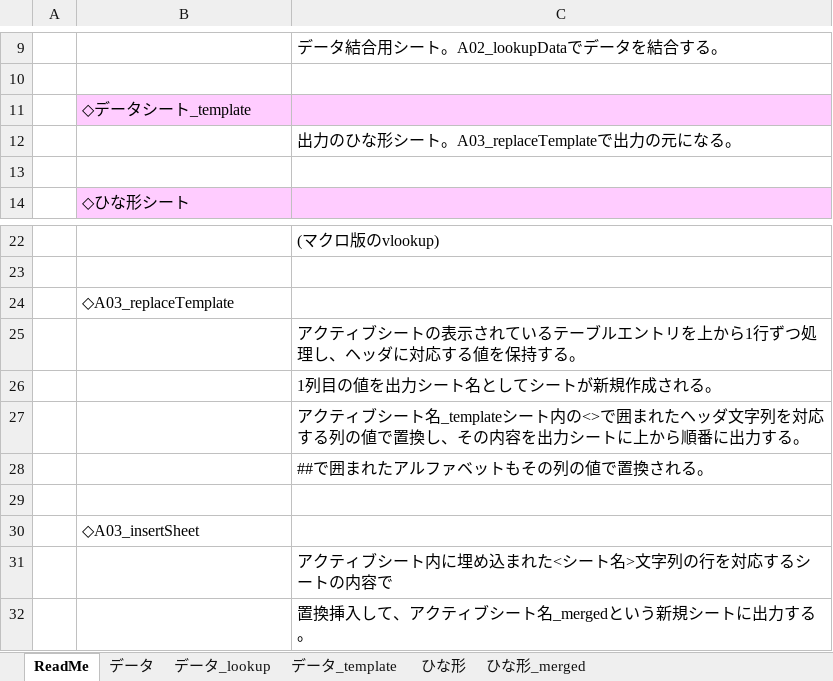
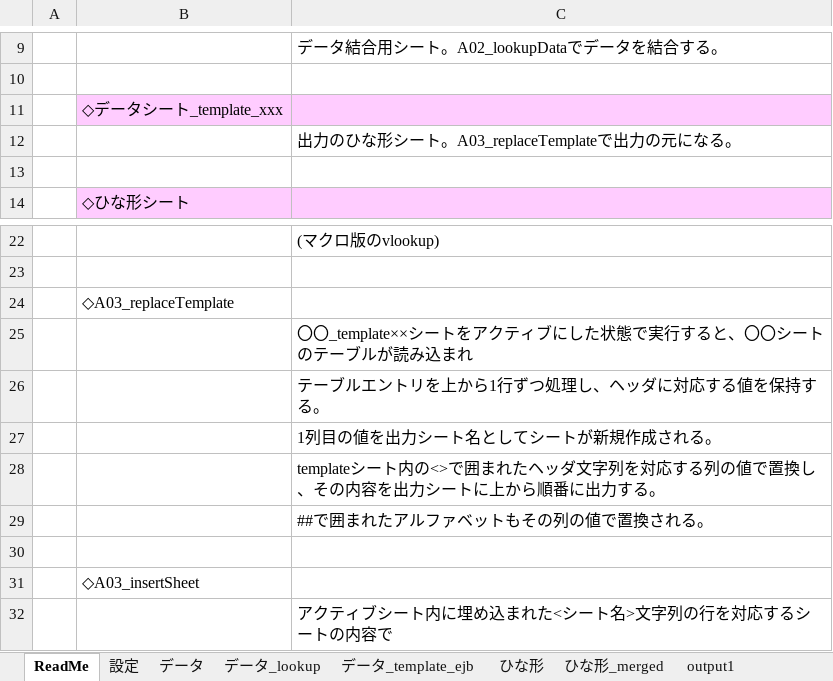
Before and after one commit to makorita/MyDB, an Excel workbook: Parameter.xlsm, sheet ReadMe, drawn as a sheet; only a part is shown, gaps mark what is left out; the shorter side is filled out with more unchanged rows; values as stored, in another font and other column widths than the file's, no borders; addresses are those after the commit; the diff names each change by its address in the sheet, - before the commit and + after, or states it on an @@ line.

```diff
--- a/Parameter.xlsm (sheet ReadMe)
+++ b/Parameter.xlsm (sheet ReadMe)
-sheet tab: データ_template
+sheet tab: データ_template_ejb
+sheet tab: 設定
+sheet tab: output1
-B11: ◇データシート_template
+B11: ◇データシート_template_xxx
-C25: アクティブシートの表示されているテーブルエントリを上から1行ずつ処理し、ヘッダに対応する値を保持する。
+C25: 〇〇_template××シートをアクティブにした状態で実行すると、〇〇シートのテーブルが読み込まれ
+row 26:  |  | テーブルエントリを上から1行ずつ処理し、ヘッダに対応する値を保持する。
-C28: アクティブシート名_templateシート内…
+C28: templateシート内…
```
Also changed, not shown: sheet データ.
